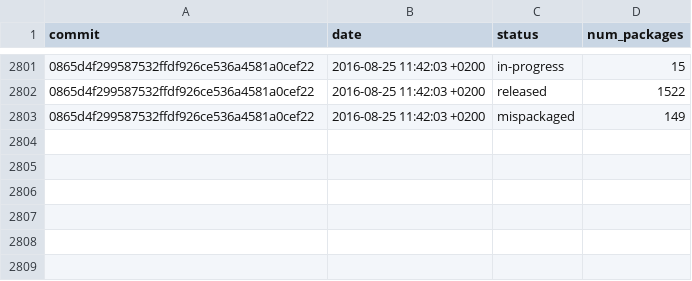
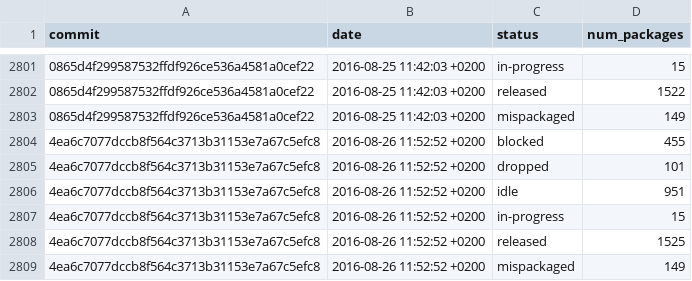
Before and after one commit to fedora-python/portingdb, a CSV file: data/history.csv, drawn as a sheet; only a part is shown, gaps mark what is left out; the diff names each change by its address in the sheet, - before the commit and + after, or states it on an @@ line.

Commit message:
Update Fedora data

```diff
--- a/data/history.csv
+++ b/data/history.csv
+row 2804: 4ea6c7077dccb8f564c3713b31153e7a67c5efc8 | 2016-08-26 11:52:52 +0200 | blocked | 455
+row 2805: 4ea6c7077dccb8f564c3713b31153e7a67c5efc8 | 2016-08-26 11:52:52 +0200 | dropped | 101
+row 2806: 4ea6c7077dccb8f564c3713b31153e7a67c5efc8 | 2016-08-26 11:52:52 +0200 | idle | 951
+row 2807: 4ea6c7077dccb8f564c3713b31153e7a67c5efc8 | 2016-08-26 11:52:52 +0200 | in-progress | 15
+row 2808: 4ea6c7077dccb8f564c3713b31153e7a67c5efc8 | 2016-08-26 11:52:52 +0200 | released | 1525
+row 2809: 4ea6c7077dccb8f564c3713b31153e7a67c5efc8 | 2016-08-26 11:52:52 +0200 | mispackaged | 149
```
Also changed, not shown: 1 other file.
